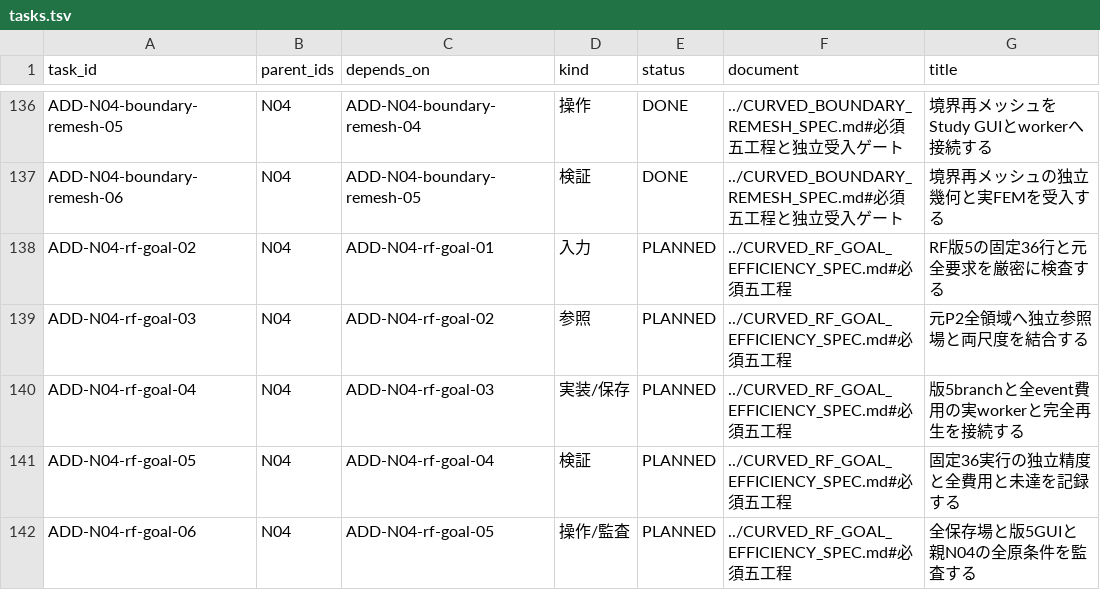
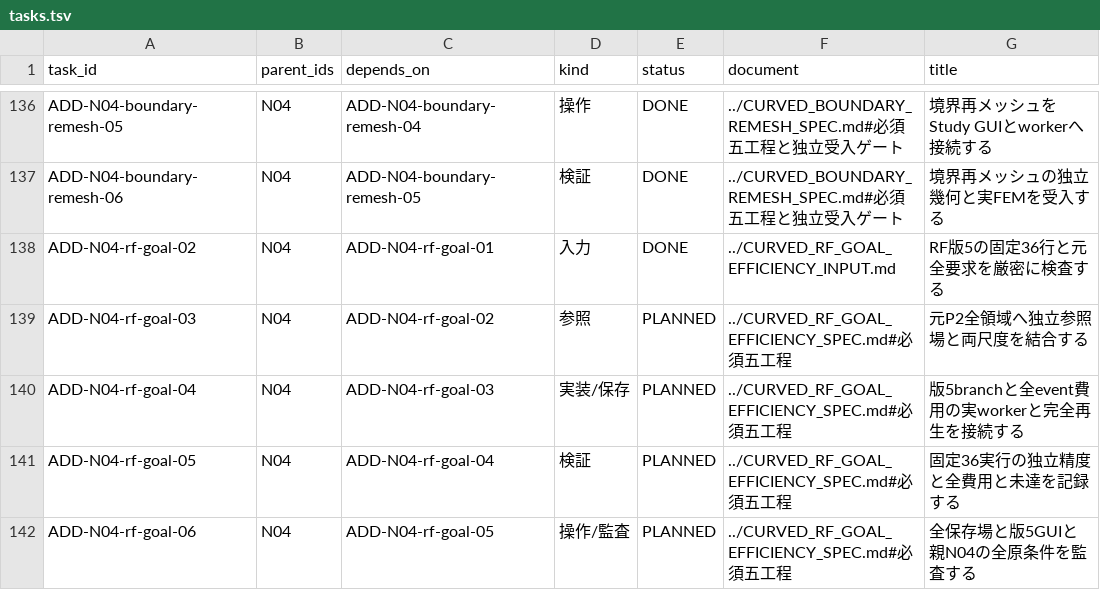
Before and after one commit to 4beshinji/superfish-ng, a TSV file: docs/development-plan/tasks.tsv, drawn as a sheet; only a part is shown, gaps mark what is left out.

Commit message:
feat: validate fixed RF goal efficiency plan and requests

```diff
--- a/docs/development-plan/tasks.tsv
+++ b/docs/development-plan/tasks.tsv
@@ -137,3 +137,3 @@ ADD-N04-boundary-remesh-05	N04	ADD-N04-boundary-remesh-04	操作	DONE	../CURVED_
 ADD-N04-boundary-remesh-06	N04	ADD-N04-boundary-remesh-05	検証	DONE	../CURVED_BOUNDARY_REMESH_SPEC.md#必須五工程と独立受入ゲート	境界再メッシュの独立幾何と実FEMを受入する
-ADD-N04-rf-goal-02	N04	ADD-N04-rf-goal-01	入力	PLANNED	../CURVED_RF_GOAL_EFFICIENCY_SPEC.md#必須五工程	RF版5の固定36行と元全要求を厳密に検査する
+ADD-N04-rf-goal-02	N04	ADD-N04-rf-goal-01	入力	DONE	../CURVED_RF_GOAL_EFFICIENCY_INPUT.md	RF版5の固定36行と元全要求を厳密に検査する
 ADD-N04-rf-goal-03	N04	ADD-N04-rf-goal-02	参照	PLANNED	../CURVED_RF_GOAL_EFFICIENCY_SPEC.md#必須五工程	元P2全領域へ独立参照場と両尺度を結合する
```
Also changed, not shown: 15 other files.
